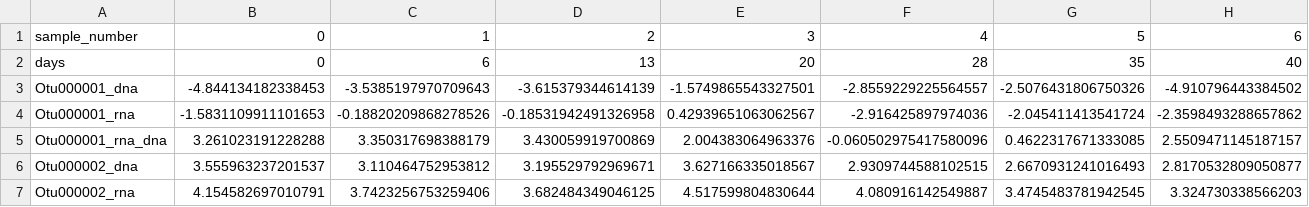
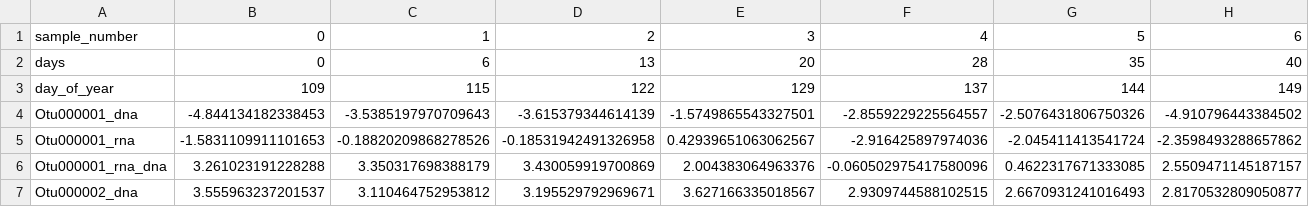
Before and after one commit to wrshoemaker/rrna_rdna, a CSV file: data/data_for_gam.csv, drawn as a sheet; only a part is shown; the shorter side is filled out with more unchanged rows; rows hold the shown columns only; the diff names each change by its address in the sheet, - before the commit and + after, or states it on an @@ line.

```diff
--- a/data/data_for_gam.csv
+++ b/data/data_for_gam.csv
+row 3: day_of_year | 109 | 115 | 122 | 129 | 137 | 144 | 149
```
Also changed, not shown: data/gam_env_analysis.csv, 31 other files.
